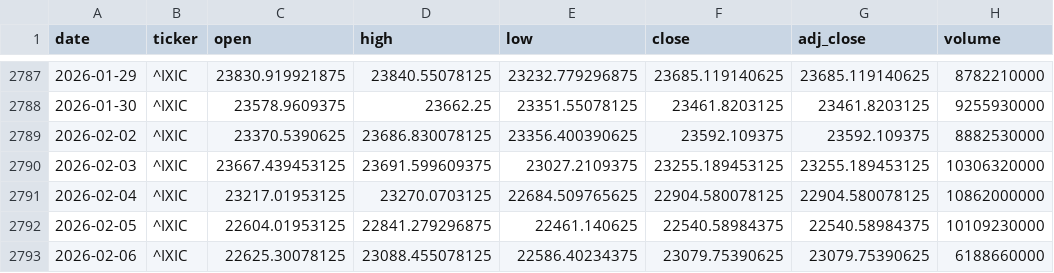
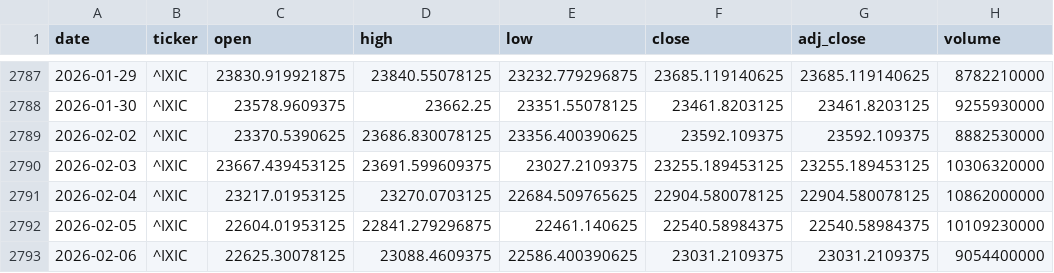
Before and after one commit to zid036116-ship-it/-, a CSV file: market_data/Nasdaq Composite 纳指综合___IXIC.csv, drawn as a sheet; only a part is shown, gaps mark what is left out.

```diff
--- a/market_data/Nasdaq Composite 纳指综合___IXIC.csv
+++ b/market_data/Nasdaq Composite 纳指综合___IXIC.csv
@@ -2792,2 +2792,2 @@
 2026-02-05,^IXIC,22604.01953125,22841.279296875,22461.140625,22540.58984375,22540.58984375,10109230000
-2026-02-06,^IXIC,22625.30078125,23088.455078125,22586.40234375,23079.75390625,23079.75390625,6188660000
+2026-02-06,^IXIC,22625.30078125,23088.4609375,22586.400390625,23031.2109375,23031.2109375,9054400000
```
Also changed, not shown: docs/market_data/EuroStoxx50 欧洲斯托克50___STOXX50E.csv, market_data/Hang Seng TECH 恒生科技___HSTECH.csv, 8 other files.
